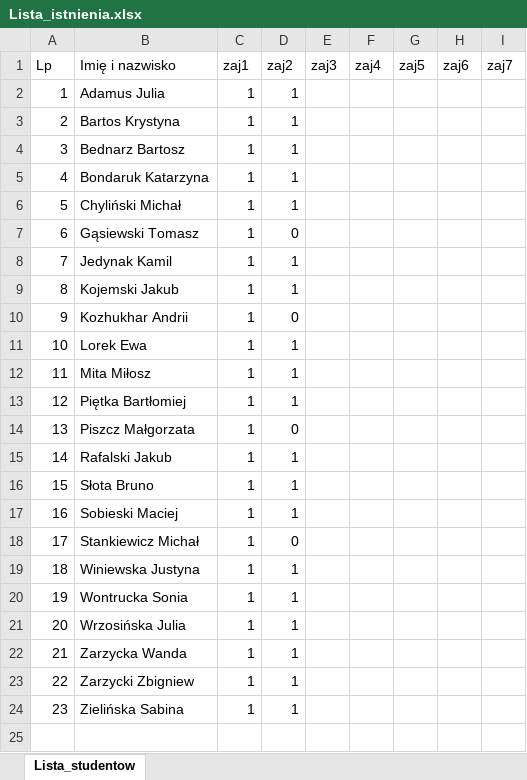
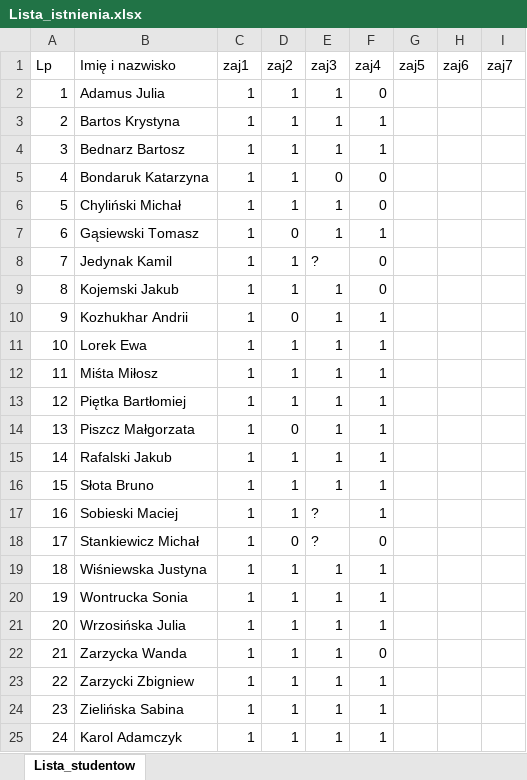
Before and after one commit to mmagnuski/warsztaty-matlab, an Excel workbook: listy/Lista_istnienia.xlsx, sheet Lista_studentow, drawn as a sheet; values as stored, in another font and other column widths than the file's, no borders; conditional formats not drawn; the diff names each change by its address in the sheet, - before the commit and + after, or states it on an @@ line.

Commit message:
update lista

```diff
--- a/listy/Lista_istnienia.xlsx (sheet Lista_studentow)
+++ b/listy/Lista_istnienia.xlsx (sheet Lista_studentow)
-E2:E4 (zaj3): (empty)
+E2:E4 (zaj3): 1
-F2 (zaj4): (empty)
+F2 (zaj4): 0
-F3:F4 (zaj4): (empty)
+F3:F4 (zaj4): 1
-E5 (zaj3): (empty)
+E5 (zaj3): 0
-F5:F6 (zaj4): (empty)
+F5:F6 (zaj4): 0
-E6:E7 (zaj3): (empty)
+E6:E7 (zaj3): 1
-F7 (zaj4): (empty)
+F7 (zaj4): 1
-E8 (zaj3): (empty)
+E8 (zaj3): ?
-F8:F9 (zaj4): (empty)
+F8:F9 (zaj4): 0
-E9:E16 (zaj3): (empty)
+E9:E16 (zaj3): 1
-F10:F17 (zaj4): (empty)
+F10:F17 (zaj4): 1
-B12 (Imię i nazwisko): Mita Miłosz
+B12 (Imię i nazwisko): Miśta Miłosz
-E17:E18 (zaj3): (empty)
+E17:E18 (zaj3): ?
-F18 (zaj4): (empty)
+F18 (zaj4): 0
-B19 (Imię i nazwisko): Winiewska Justyna
+B19 (Imię i nazwisko): Wiśniewska Justyna
-E19:E24 (zaj3): (empty)
+E19:E24 (zaj3): 1
-F19:F21 (zaj4): (empty)
+F19:F21 (zaj4): 1
-F22 (zaj4): (empty)
+F22 (zaj4): 0
-F23:F24 (zaj4): (empty)
+F23:F24 (zaj4): 1
+row 25: 24 | Karol Adamczyk | 1 | 1 | 1 | 1
```
